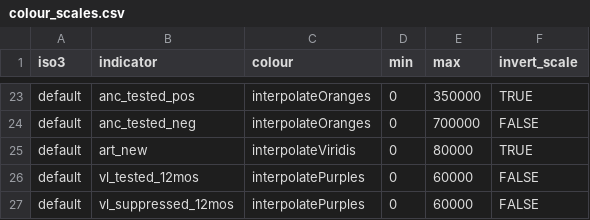
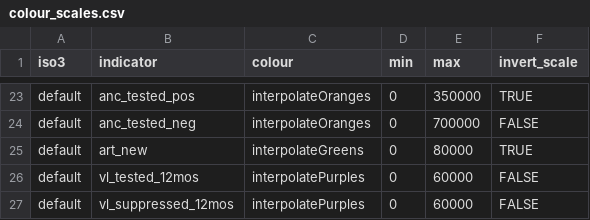
Before and after one commit to mrc-ide/naomi, a CSV file: inst/metadata/colour_scales.csv, drawn as a sheet; only a part is shown, gaps mark what is left out.

Commit message:
Update remaining viridis colour scale

```diff
--- a/inst/metadata/colour_scales.csv
+++ b/inst/metadata/colour_scales.csv
@@ -24,3 +24,3 @@ default,anc_tested_pos,interpolateOranges,0,350000,TRUE
 default,anc_tested_neg,interpolateOranges,0,700000,FALSE
-default,art_new,interpolateViridis,0,80000,TRUE
+default,art_new,interpolateGreens,0,80000,TRUE
 default,vl_tested_12mos,interpolatePurples,0,60000,FALSE
```
